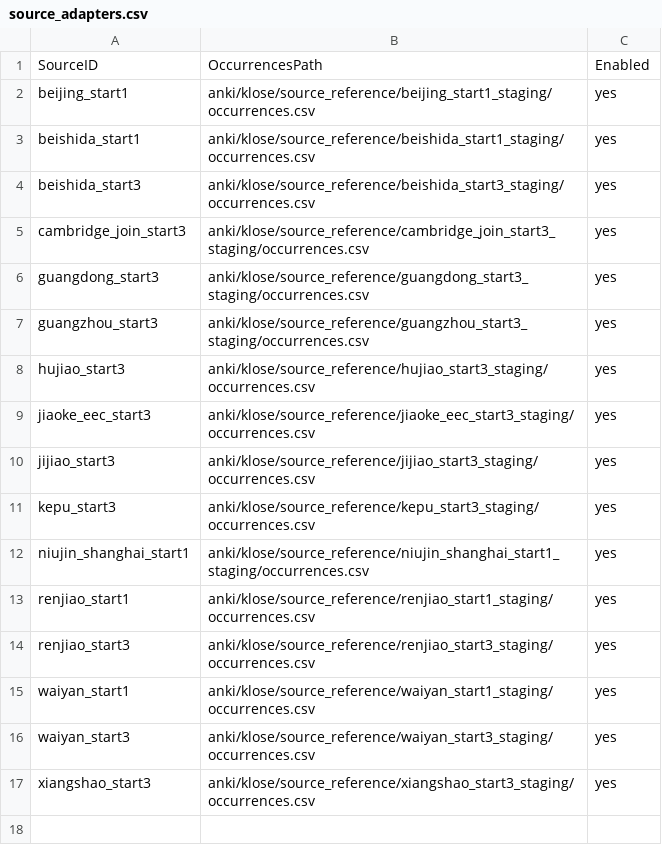
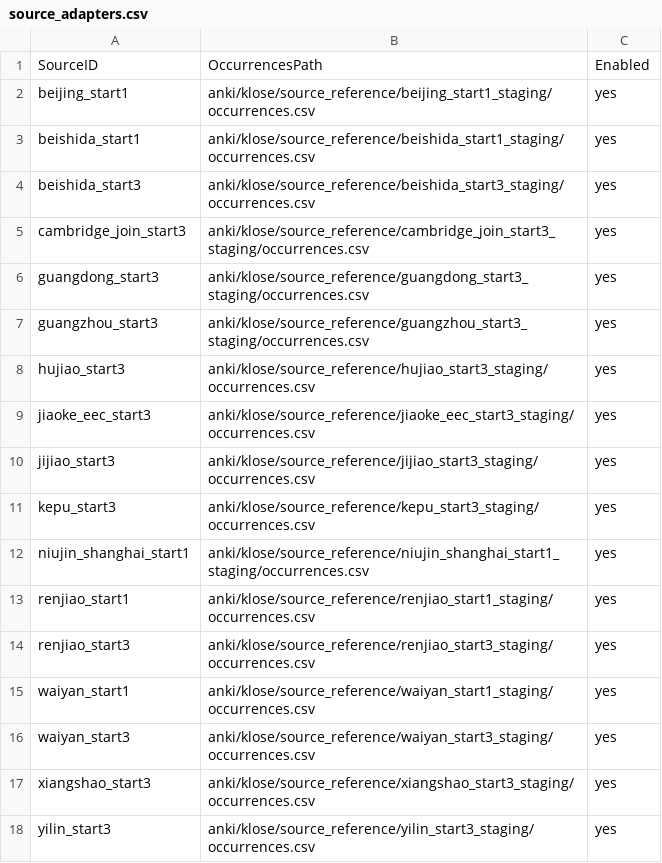
Before and after one commit to whisper-wind17/English, a CSV file: anki/klose/third_party_vocabulary/config/source_adapters.csv, drawn as a sheet; the diff names each change by its address in the sheet, - before the commit and + after, or states it on an @@ line.

Commit message:
data: enable Yilin start3 source adapter

```diff
--- a/anki/klose/third_party_vocabulary/config/source_adapters.csv
+++ b/anki/klose/third_party_vocabulary/config/source_adapters.csv
+row 18: yilin_start3 | anki/klose/source_reference/yilin_start3_staging/occurrences.csv | yes
```
